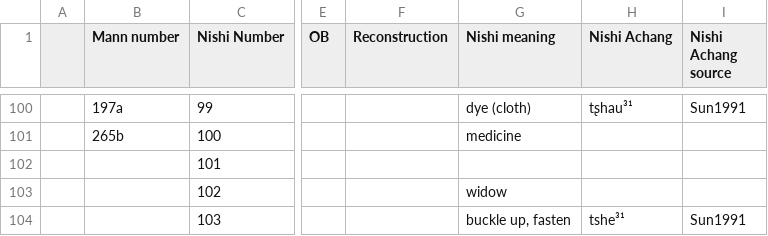
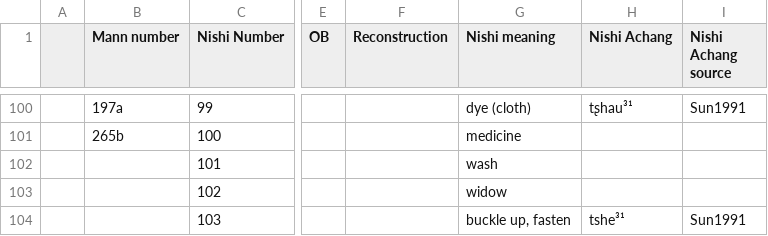
Before and after one commit to digling/burmish, a CSV file: datasets/Nishi1999/raw/Nishi.csv, drawn as a sheet; only a part is shown, gaps mark what is left out; the diff names each change by its address in the sheet, - before the commit and + after, or states it on an @@ line.

Commit message:
update error missing concept in nishi-raw

```diff
--- a/datasets/Nishi1999/raw/Nishi.csv
+++ b/datasets/Nishi1999/raw/Nishi.csv
-G102 (Nishi meaning): (empty)
+G102 (Nishi meaning): wash
```
Also changed, not shown: 1 other file.
